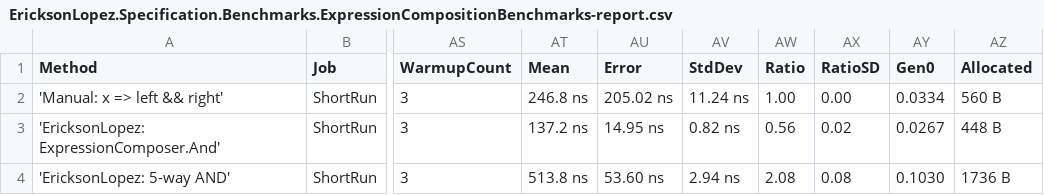
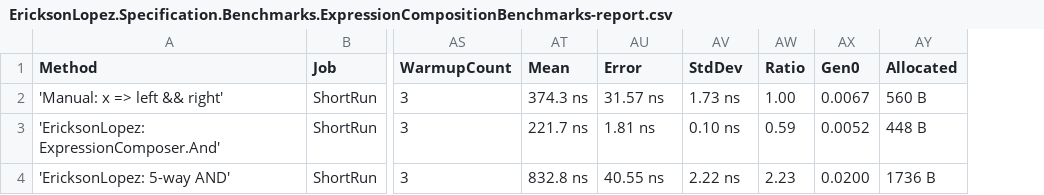
Before and after one commit to ericksonlopezf/dotnet-specification, a CSV file: benchmarks/results/EricksonLopez.Specification.Benchmarks.ExpressionCompositionBenchmarks-report.csv, drawn as a sheet; only a part is shown, gaps mark what is left out; removed rows and columns are numbered as before the commit, all else as after; the diff names each change by its address in the sheet, - before the commit and + after, or states it on an @@ line.

```diff
--- a/benchmarks/results/EricksonLopez.Specification.Benchmarks.ExpressionCompositionBenchmarks-report.csv
+++ b/benchmarks/results/EricksonLopez.Specification.Benchmarks.ExpressionCompositionBenchmarks-report.csv
-column AX (RatioSD), rows 2-4: 0.00 | 0.02 | 0.08
-AT2 (Mean): 246.8 ns
+AT2 (Mean): 374.3 ns
-AU2 (Error): 205.02 ns
+AU2 (Error): 31.57 ns
-AV2 (StdDev): 11.24 ns
+AV2 (StdDev): 1.73 ns
-AX2 (Gen0): 0.0334
+AX2 (Gen0): 0.0067
-AT3 (Mean): 137.2 ns
+AT3 (Mean): 221.7 ns
-AU3 (Error): 14.95 ns
+AU3 (Error): 1.81 ns
-AV3 (StdDev): 0.82 ns
+AV3 (StdDev): 0.10 ns
-AW3 (Ratio): 0.56
+AW3 (Ratio): 0.59
-AX3 (Gen0): 0.0267
+AX3 (Gen0): 0.0052
-AT4 (Mean): 513.8 ns
+AT4 (Mean): 832.8 ns
-AU4 (Error): 53.60 ns
+AU4 (Error): 40.55 ns
-AV4 (StdDev): 2.94 ns
+AV4 (StdDev): 2.22 ns
-AW4 (Ratio): 2.08
+AW4 (Ratio): 2.23
-AX4 (Gen0): 0.1030
+AX4 (Gen0): 0.0200
```
Also changed, not shown: benchmarks/results/EricksonLopez.Specification.Benchmarks.QuerySpecLinqBenchmarks-report.csv, benchmarks/results/EricksonLopez.Specification.Benchmarks.SpanCompositionBenchmarks-report.csv, 15 other files.
